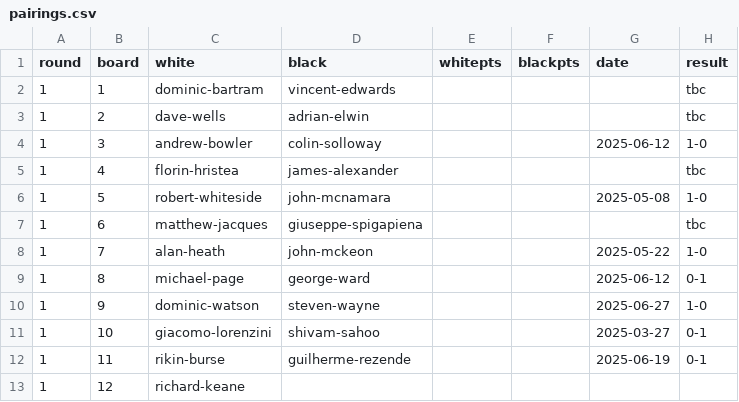
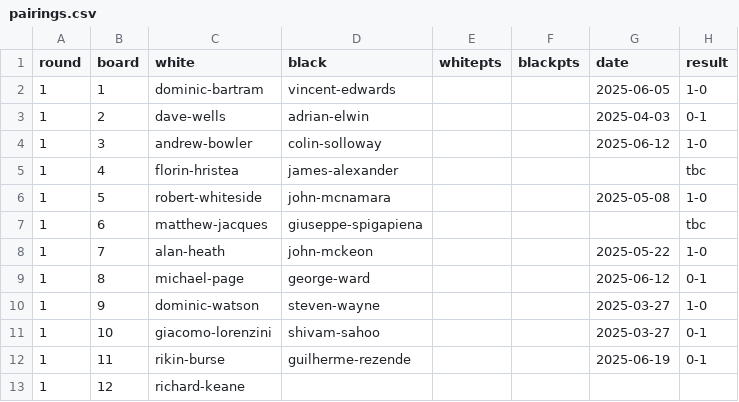
Before and after one commit to MiltonKeynesChessClub/clubwebsite, a CSV file: _data/results/internal/2025/openswiss/pairings.csv, drawn as a sheet.

Commit message:
Latest open swiss results

```diff
--- a/_data/results/internal/2025/openswiss/pairings.csv
+++ b/_data/results/internal/2025/openswiss/pairings.csv
@@ -1,4 +1,4 @@
 round,board,white,black,whitepts,blackpts,date,result
-1,1,dominic-bartram,vincent-edwards,,,,tbc
-1,2,dave-wells,adrian-elwin,,,,tbc
+1,1,dominic-bartram,vincent-edwards,,,2025-06-05,1-0
+1,2,dave-wells,adrian-elwin,,,2025-04-03,0-1
 1,3,andrew-bowler,colin-solloway,,,2025-06-12,1-0
@@ -9,3 +9,3 @@ round,board,white,black,whitepts,blackpts,date,result
 1,8,michael-page,george-ward,,,2025-06-12,0-1
-1,9,dominic-watson,steven-wayne,,,2025-06-27,1-0
+1,9,dominic-watson,steven-wayne,,,2025-03-27,1-0
 1,10,giacomo-lorenzini,shivam-sahoo,,,2025-03-27,0-1
```
Also changed, not shown: _data/results/internal/2025/openswiss/players.csv.
